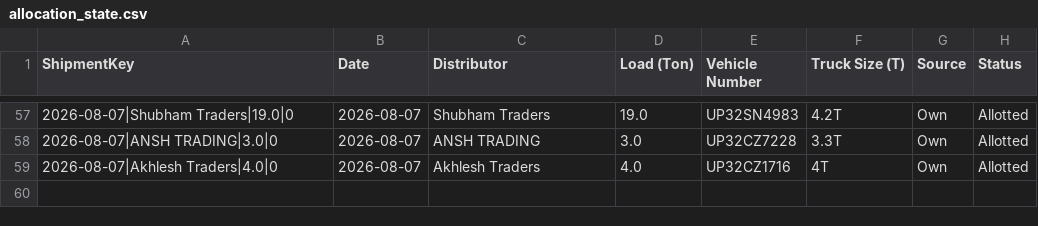
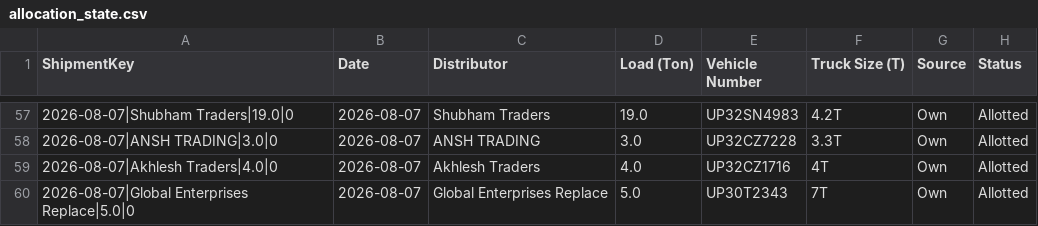
Before and after one commit to DeeAI-byte/TMS, a CSV file: local_data/allocation_state.csv, drawn as a sheet; only a part is shown, gaps mark what is left out; the diff names each change by its address in the sheet, - before the commit and + after, or states it on an @@ line.

Commit message:
Update dispatch allocation state

```diff
--- a/local_data/allocation_state.csv
+++ b/local_data/allocation_state.csv
+row 60: 2026-08-07|Global Enterprises Replace|5.0|0 | 2026-08-07 | Global Enterprises Replace | 5.0 | UP30T2343 | 7T | Own | Allotted
```
